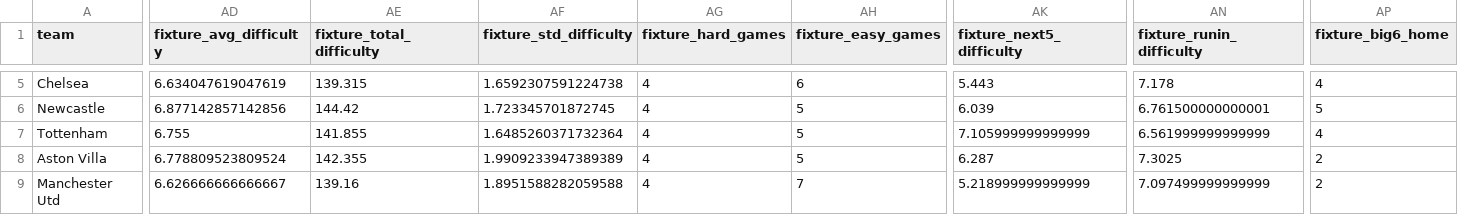
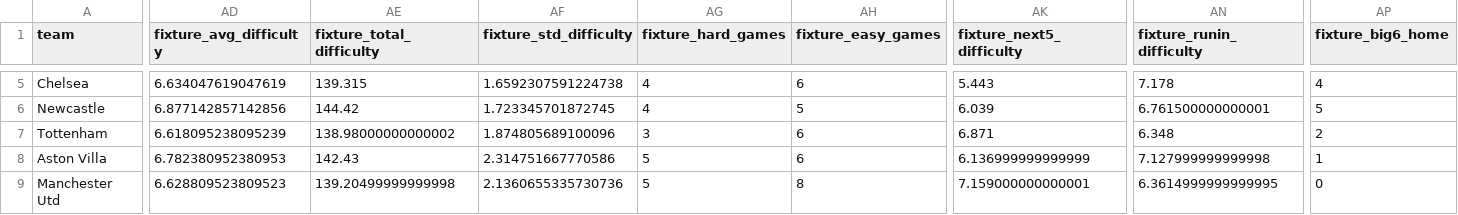
Before and after one commit to desai-sashwat/premier-league-predictor, a CSV file: data/processed/all_features_gw38.csv, drawn as a sheet; only a part is shown, gaps mark what is left out; the diff covers the shown part only; the diff names each change by its address in the sheet, - before the commit and + after, or states it on an @@ line.

```diff
--- a/data/processed/all_features_gw38.csv
+++ b/data/processed/all_features_gw38.csv
-AD7 (fixture_avg_difficulty): 6.755
+AD7 (fixture_avg_difficulty): 6.618095238095239
-AE7 (fixture_total_difficulty): 141.855
+AE7 (fixture_total_difficulty): 138.98000000000002
-AF7 (fixture_std_difficulty): 1.6485260371732364
+AF7 (fixture_std_difficulty): 1.874805689100096
-AG7 (fixture_hard_games): 4
+AG7 (fixture_hard_games): 3
-AH7:AH8 (fixture_easy_games): 5
+AH7:AH8 (fixture_easy_games): 6
-AK7 (fixture_next5_difficulty): 7.105999999999999
+AK7 (fixture_next5_difficulty): 6.871
-AN7 (fixture_runin_difficulty): 6.561999999999999
+AN7 (fixture_runin_difficulty): 6.348
-AP7 (fixture_big6_home): 4
+AP7 (fixture_big6_home): 2
-AD8 (fixture_avg_difficulty): 6.778809523809524
+AD8 (fixture_avg_difficulty): 6.782380952380953
-AE8 (fixture_total_difficulty): 142.355
+AE8 (fixture_total_difficulty): 142.43
-AF8 (fixture_std_difficulty): 1.9909233947389389
+AF8 (fixture_std_difficulty): 2.314751667770586
-AG8:AG9 (fixture_hard_games): 4
+AG8:AG9 (fixture_hard_games): 5
-AK8 (fixture_next5_difficulty): 6.287
+AK8 (fixture_next5_difficulty): 6.136999999999999
-AN8 (fixture_runin_difficulty): 7.3025
+AN8 (fixture_runin_difficulty): 7.127999999999998
-AP8 (fixture_big6_home): 2
+AP8 (fixture_big6_home): 1
-AD9 (fixture_avg_difficulty): 6.626666666666667
+AD9 (fixture_avg_difficulty): 6.628809523809523
-AE9 (fixture_total_difficulty): 139.16
+AE9 (fixture_total_difficulty): 139.20499999999998
-AF9 (fixture_std_difficulty): 1.8951588282059588
+AF9 (fixture_std_difficulty): 2.1360655335730736
-AH9 (fixture_easy_games): 7
+AH9 (fixture_easy_games): 8
-AK9 (fixture_next5_difficulty): 5.218999999999999
+AK9 (fixture_next5_difficulty): 7.159000000000001
-AN9 (fixture_runin_difficulty): 7.097499999999999
+AN9 (fixture_runin_difficulty): 6.3614999999999995
-AP9 (fixture_big6_home): 2
+AP9 (fixture_big6_home): 0
```
Also changed, not shown: 131 edited cells elsewhere in this file, data/processed/features_gw38.csv, 4 other files.
